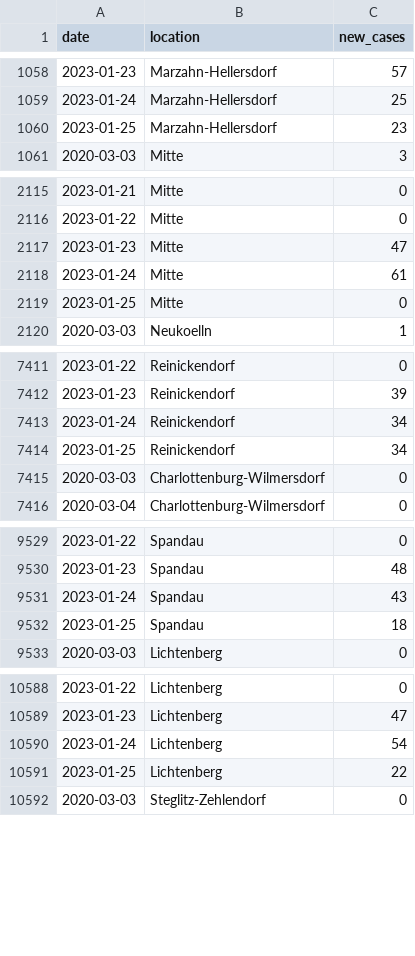
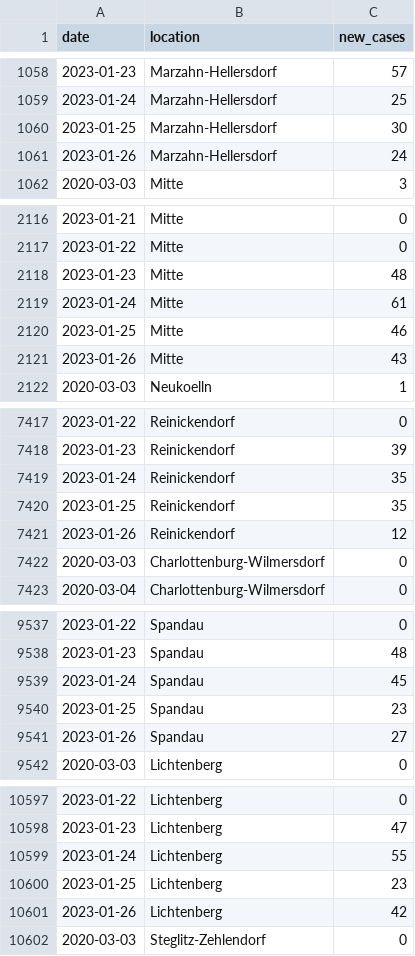
Before and after one commit to bjornpiltz/covid_berlin, a CSV file: LAGeSo.csv, drawn as a sheet; only a part is shown, gaps mark what is left out; the diff covers the shown part only.

```diff
--- a/LAGeSo.csv
+++ b/LAGeSo.csv
@@ -1059,3 +1059,4 @@ date,location,new_cases
 2023-01-24,Marzahn-Hellersdorf,25
-2023-01-25,Marzahn-Hellersdorf,23
+2023-01-25,Marzahn-Hellersdorf,30
+2023-01-26,Marzahn-Hellersdorf,24
 2020-03-03,Mitte,3
@@ -2116,5 +2117,6 @@ date,location,new_cases
 2023-01-22,Mitte,0
-2023-01-23,Mitte,47
+2023-01-23,Mitte,48
 2023-01-24,Mitte,61
-2023-01-25,Mitte,0
+2023-01-25,Mitte,46
+2023-01-26,Mitte,43
 2020-03-03,Neukoelln,1
@@ -7412,4 +7418,5 @@ date,location,new_cases
 2023-01-23,Reinickendorf,39
-2023-01-24,Reinickendorf,34
-2023-01-25,Reinickendorf,34
+2023-01-24,Reinickendorf,35
+2023-01-25,Reinickendorf,35
+2023-01-26,Reinickendorf,12
 2020-03-03,Charlottenburg-Wilmersdorf,0
@@ -9530,4 +9538,5 @@ date,location,new_cases
 2023-01-23,Spandau,48
-2023-01-24,Spandau,43
-2023-01-25,Spandau,18
+2023-01-24,Spandau,45
+2023-01-25,Spandau,23
+2023-01-26,Spandau,27
 2020-03-03,Lichtenberg,0
@@ -10589,4 +10598,5 @@ date,location,new_cases
 2023-01-23,Lichtenberg,47
-2023-01-24,Lichtenberg,54
-2023-01-25,Lichtenberg,22
+2023-01-24,Lichtenberg,55
+2023-01-25,Lichtenberg,23
+2023-01-26,Lichtenberg,42
 2020-03-03,Steglitz-Zehlendorf,0
```
Also changed, not shown: 7 added rows and 38 edited cells elsewhere in this file.
